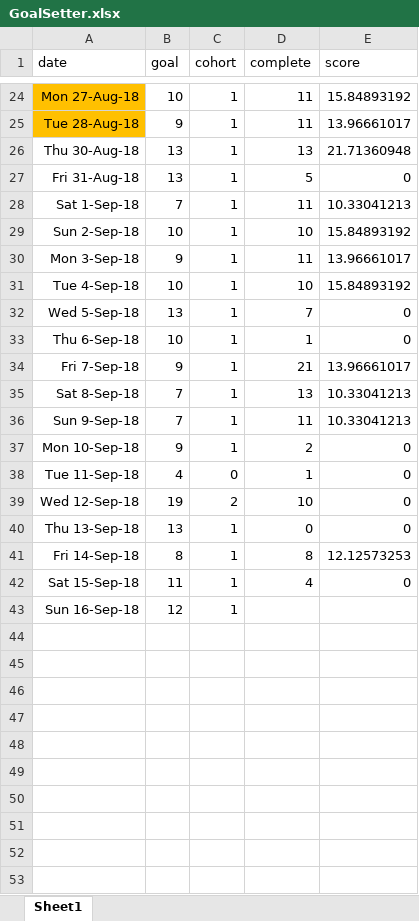
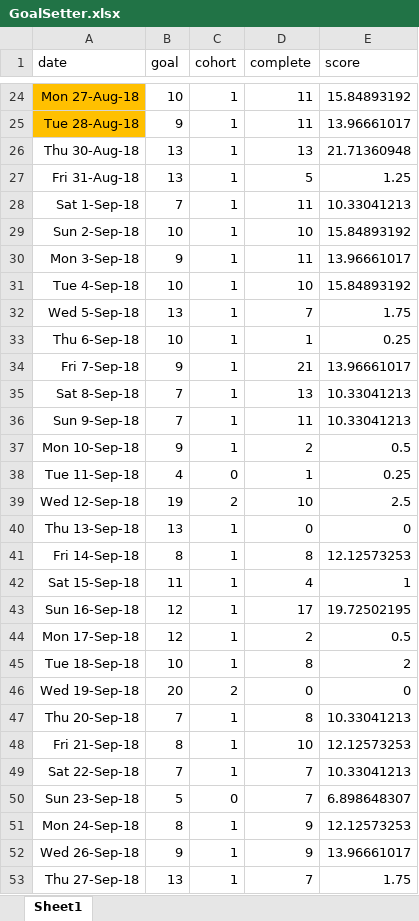
Before and after one commit to Darkmoth/banditos, an Excel workbook: GoalSetter.xlsx, sheet Sheet1, drawn as a sheet; only a part is shown, gaps mark what is left out; values as stored, in another font and other column widths than the file's, no borders; the diff covers the shown part only; the diff names each change by its address in the sheet, - before the commit and + after, or states it on an @@ line.

```diff
--- a/GoalSetter.xlsx (sheet Sheet1)
+++ b/GoalSetter.xlsx (sheet Sheet1)
-E27 (score): 0
+E27 (score): 1.25
-E32 (score): 0
+E32 (score): 1.75
-E33 (score): 0
+E33 (score): 0.25
-E37 (score): 0
+E37 (score): 0.5
-E38 (score): 0
+E38 (score): 0.25
-E39 (score): 0
+E39 (score): 2.5
-E42 (score): 0
+E42 (score): 1
-D43 (complete): (empty)
+D43 (complete): 17
-E43 (score): (empty)
+E43 (score): 19.72502195
+row 44: Mon 17-Sep-18 | 12 | 1 | 2 | 0.5
+row 45: Tue 18-Sep-18 | 10 | 1 | 8 | 2
+row 46: Wed 19-Sep-18 | 20 | 2 | 0 | 0
+row 47: Thu 20-Sep-18 | 7 | 1 | 8 | 10.33041213
+row 48: Fri 21-Sep-18 | 8 | 1 | 10 | 12.12573253
+row 49: Sat 22-Sep-18 | 7 | 1 | 7 | 10.33041213
+row 50: Sun 23-Sep-18 | 5 | 0 | 7 | 6.898648307
+row 51: Mon 24-Sep-18 | 8 | 1 | 9 | 12.12573253
+row 52: Wed 26-Sep-18 | 9 | 1 | 9 | 13.96661017
+row 53: Thu 27-Sep-18 | 13 | 1 | 7 | 1.75
```
Also changed, not shown: 7 added rows and 7 edited cells elsewhere in this sheet, formulas that keep their value, EQTime.xlsx, ProjectTime.xlsx, 7 other files.
